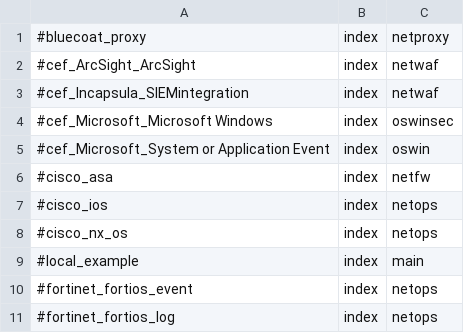
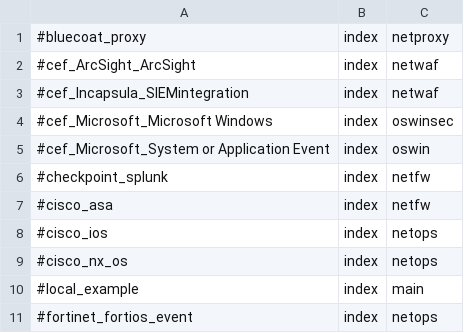
Before and after one commit to splunk/splunk-connect-for-syslog, a CSV file: package/etc/context_templates/splunk_index.csv, drawn as a sheet; only a part is shown; the shorter side is filled out with more unchanged rows; the diff names each change by its address in the sheet, - before the commit and + after, or states it on an @@ line.

Commit message:
Checkpoint Splunk

```diff
--- a/package/etc/context_templates/splunk_index.csv
+++ b/package/etc/context_templates/splunk_index.csv
+row 6: #checkpoint_splunk | index | netfw
```
Also changed, not shown: 3 other files.
